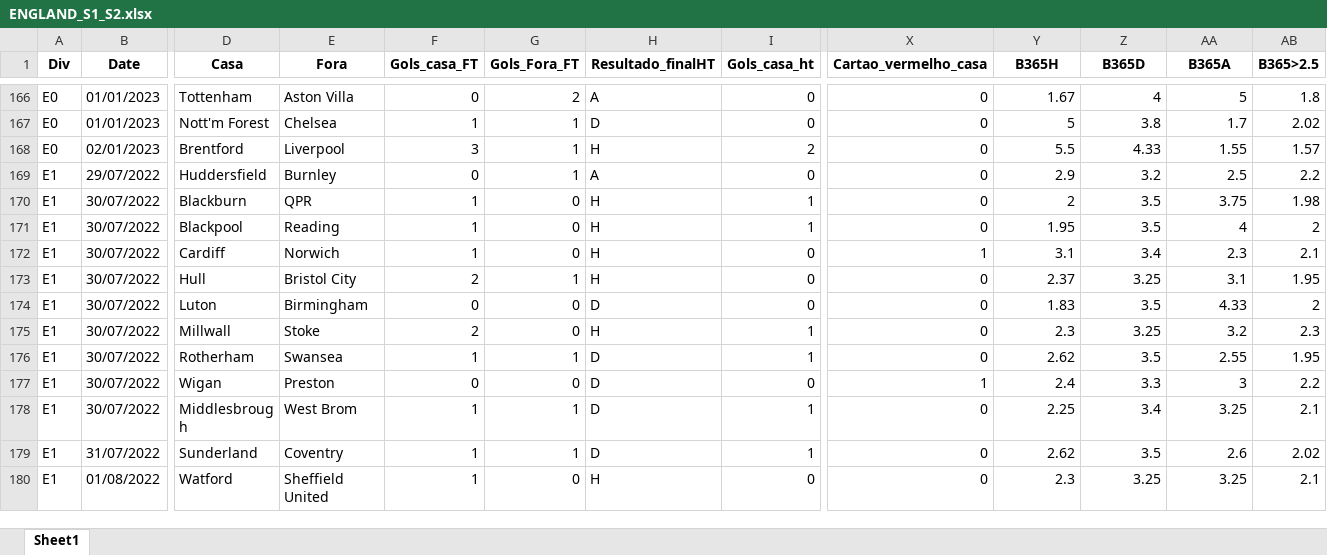
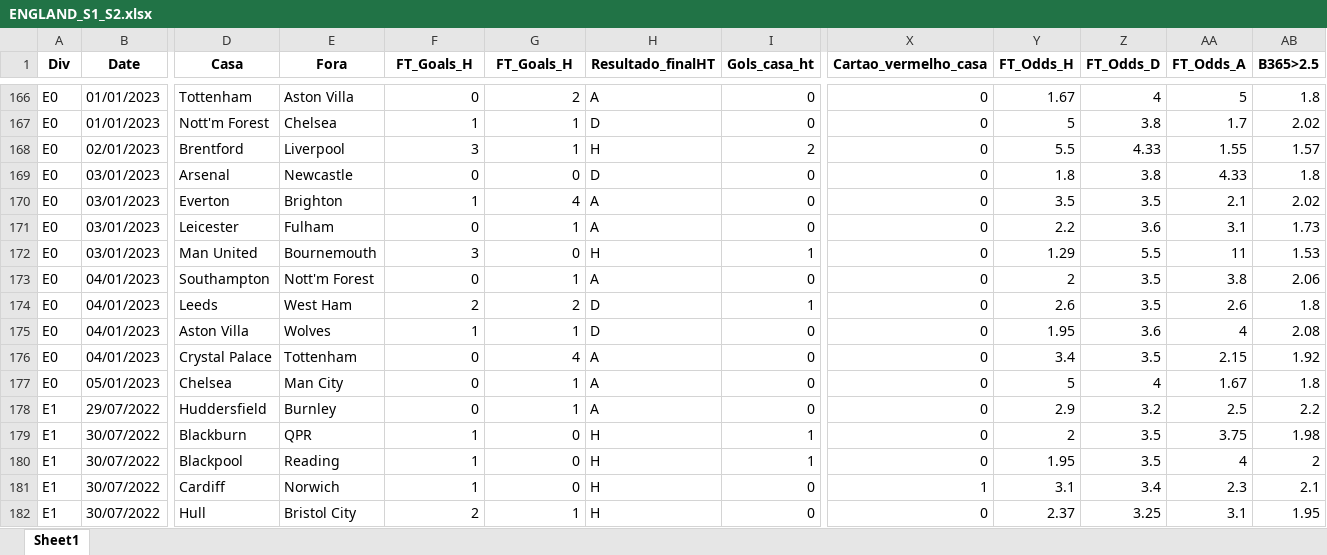
Before and after one commit to bola1318/base_de_dados, an Excel workbook: Basededados/ENGLAND_S1_S2.xlsx, sheet Sheet1, drawn as a sheet; only a part is shown, gaps mark what is left out; the shorter side is filled out with more unchanged rows; values as stored, in another font and other column widths than the file's, no borders; rows hold the shown columns only; the diff names each change by its address in the sheet, - before the commit and + after, or states it on an @@ line.

```diff
--- a/Basededados/ENGLAND_S1_S2.xlsx (sheet Sheet1)
+++ b/Basededados/ENGLAND_S1_S2.xlsx (sheet Sheet1)
-F1: Gols_casa_FT
+F1: FT_Goals_H
-G1: Gols_Fora_FT
+G1: FT_Goals_H
-Y1: B365H
+Y1: FT_Odds_H
-Z1: B365D
+Z1: FT_Odds_D
-AA1: B365A
+AA1: FT_Odds_A
+row 169: E0 | 03/01/2023 | Arsenal | Newcastle | 0 | 0 | D | 0 | 0 | 1.8 | 3.8 | 4.33 | 1.8
+row 170: E0 | 03/01/2023 | Everton | Brighton | 1 | 4 | A | 0 | 0 | 3.5 | 3.5 | 2.1 | 2.02
+row 171: E0 | 03/01/2023 | Leicester | Fulham | 0 | 1 | A | 0 | 0 | 2.2 | 3.6 | 3.1 | 1.73
+row 172: E0 | 03/01/2023 | Man United | Bournemouth | 3 | 0 | H | 1 | 0 | 1.29 | 5.5 | 11 | 1.53
+row 173: E0 | 04/01/2023 | Southampton | Nott'm Forest | 0 | 1 | A | 0 | 0 | 2 | 3.5 | 3.8 | 2.06
+row 174: E0 | 04/01/2023 | Leeds | West Ham | 2 | 2 | D | 1 | 0 | 2.6 | 3.5 | 2.6 | 1.8
+row 175: E0 | 04/01/2023 | Aston Villa | Wolves | 1 | 1 | D | 0 | 0 | 1.95 | 3.6 | 4 | 2.08
+row 176: E0 | 04/01/2023 | Crystal Palace | Tottenham | 0 | 4 | A | 0 | 0 | 3.4 | 3.5 | 2.15 | 1.92
+row 177: E0 | 05/01/2023 | Chelsea | Man City | 0 | 1 | A | 0 | 0 | 5 | 4 | 1.67 | 1.8
```
Also changed, not shown: Basededados/FRANCE_S1_S2.xlsx, Basededados/GREECE_S1.xlsx, 8 other files.
